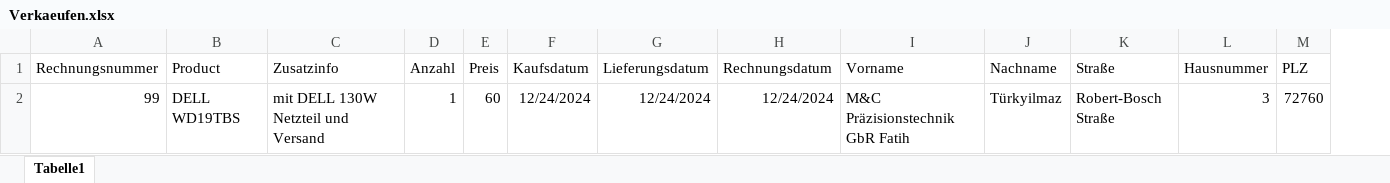
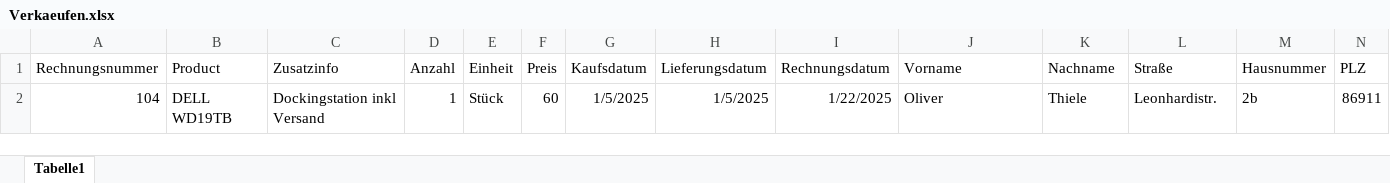
Before and after one commit to wingmax/RechnungPython, an Excel workbook: Verkaeufen.xlsx, sheet Tabelle1, drawn as a sheet; only a part is shown; values as stored, in another font and other column widths than the file's, no borders; removed rows and columns are numbered as before the commit, all else as after; rows hold the shown columns only; the diff names each change by its address in the sheet, - before the commit and + after, or states it on an @@ line.

```diff
--- a/Verkaeufen.xlsx (sheet Tabelle1)
+++ b/Verkaeufen.xlsx (sheet Tabelle1)
+column E (Einheit), empty
-row 2: 99 | DELL WD19TBS | mit DELL 130W Netzteil und Versand | 1 | 60 | 12/24/2024 | 12/24/2024 | 12/24/2024 | M&C Präzisionstechnik GbR Fatih | Türkyilmaz | Robert-Bosch Straße | 3 | 72760
+row 2: 104 | DELL WD19TB | Dockingstation inkl Versand | 1 | Stück | 60 | 1/5/2025 | 1/5/2025 | 1/22/2025 | Oliver | Thiele | Leonhardistr. | 2b | 86911
```
Also changed, not shown: 4 other files.
